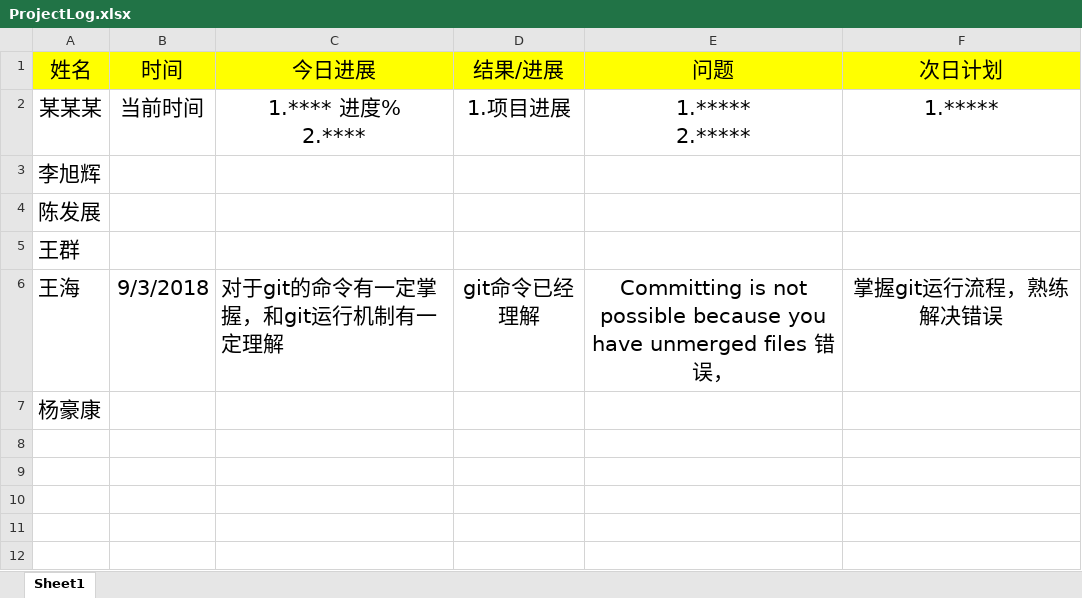
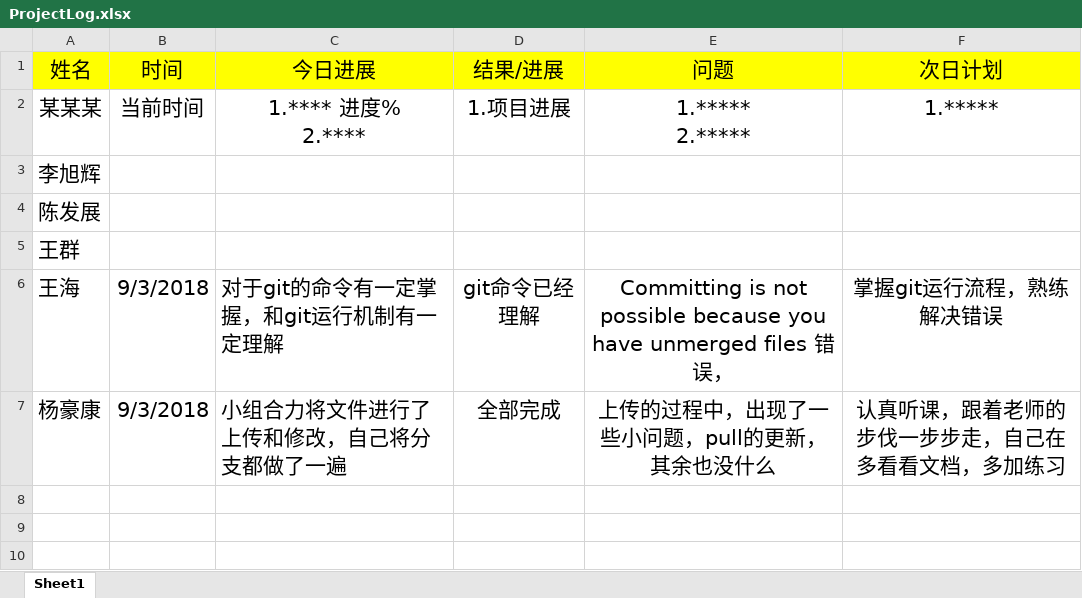
Before and after one commit to pyb2315/pybbigtwo, an Excel workbook: ProjectLog.xlsx, sheet Sheet1, drawn as a sheet; only a part is shown; the shorter side is filled out with more unchanged rows; values as stored, in another font and other column widths than the file's, no borders; removed rows and columns are numbered as before the commit, all else as after; the diff names each change by its address in the sheet, - before the commit and + after, or states it on an @@ line.

Commit message:
杨豪康日志

```diff
--- a/ProjectLog.xlsx (sheet Sheet1)
+++ b/ProjectLog.xlsx (sheet Sheet1)
-row 7: 杨豪康
+row 7: 杨豪康 | 9/3/2018 | 小组合力将文件进行了上传和修改，自己将分支都做了一遍 | 全部完成 | 上传的过程中，出现了一些小问题，pull的更新，其余也没什么 | 认真听课，跟着老师的步伐一步步走，自己在多看看文档，多加练习
```
